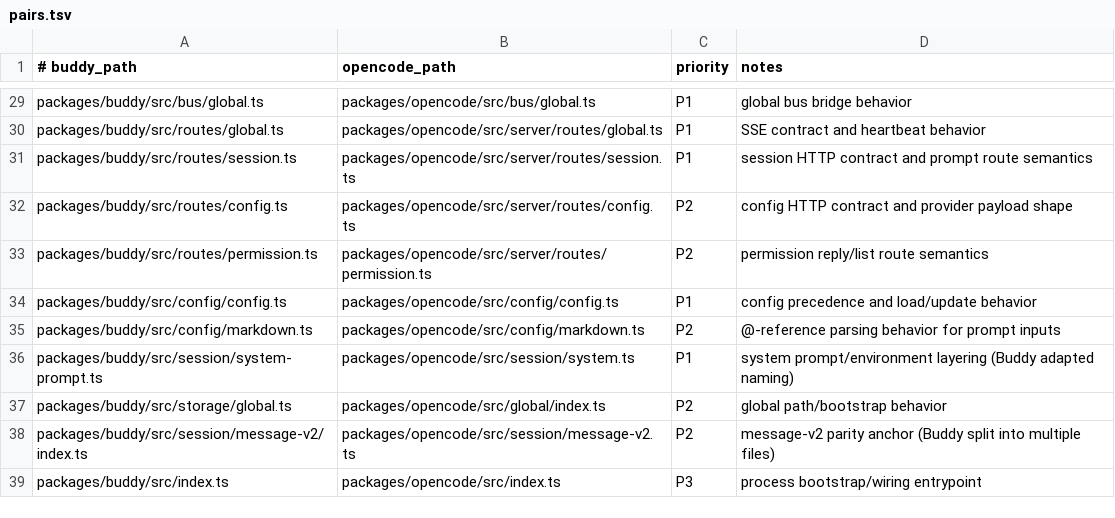
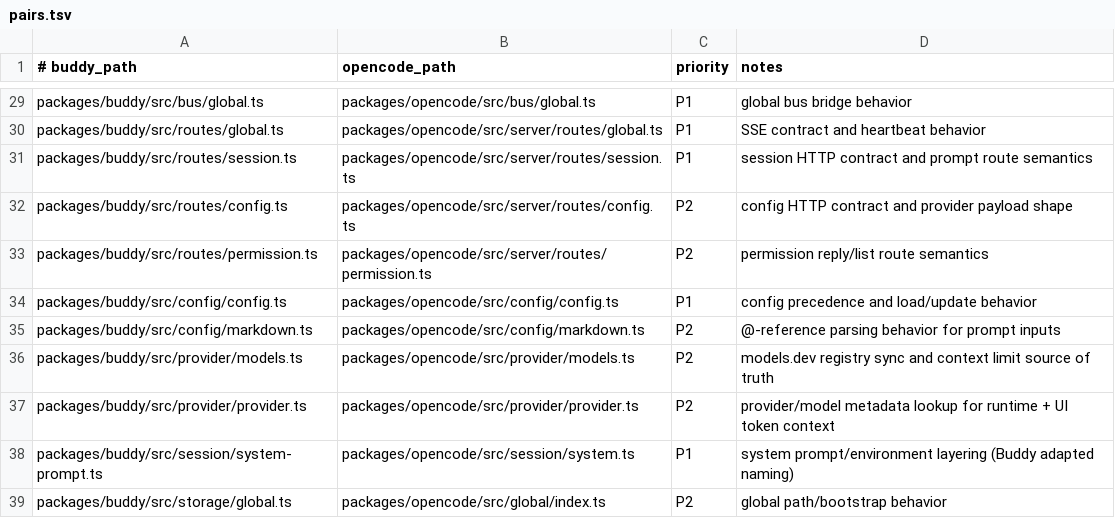
Before and after one commit to prashantbhudwal/buddy, a TSV file: opencore-pairity/pairs.tsv, drawn as a sheet; only a part is shown, gaps mark what is left out; the shorter side is filled out with more unchanged rows; the diff names each change by its address in the sheet, - before the commit and + after, or states it on an @@ line.

Commit message:
chore: Update OpenCode parity mappings for provider module
Add pairs for provider/models.ts and provider/provider.ts.
Append sync log for 2026-02-23 token context feature.

```diff
--- a/opencore-pairity/pairs.tsv
+++ b/opencore-pairity/pairs.tsv
+row 36: packages/buddy/src/provider/models.ts | packages/opencode/src/provider/models.ts | P2 | models.dev registry sync and context limit source of truth
+row 37: packages/buddy/src/provider/provider.ts | packages/opencode/src/provider/provider.ts | P2 | provider/model metadata lookup for runtime + UI token context
```
Also changed, not shown: 2 other files.
